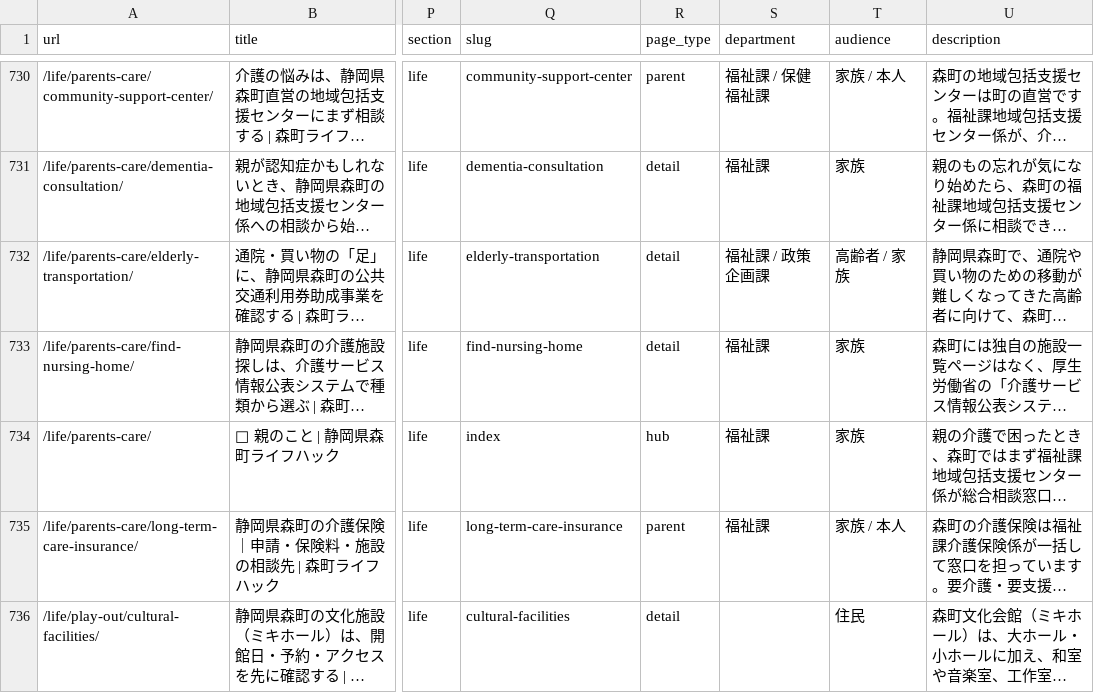
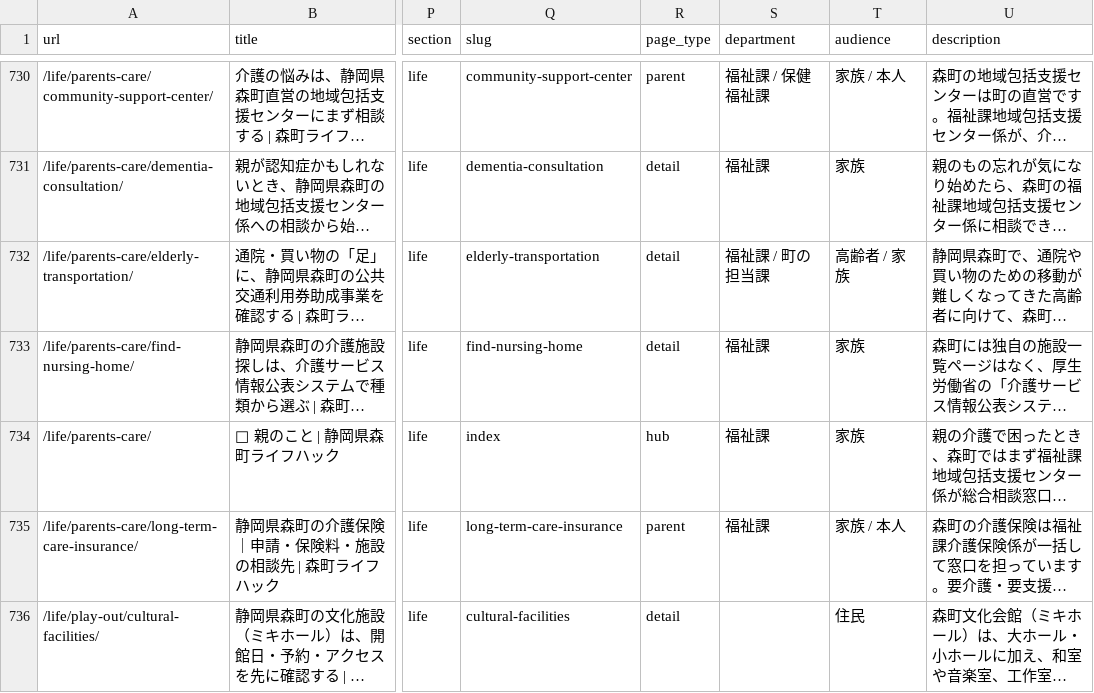
Before and after one commit to iwata-monogatari/enshu-lifehack-morimachi, a CSV file: reports/url-ledger.csv, drawn as a sheet; only a part is shown, gaps mark what is left out; long unchanged cells end in …; the diff covers the shown part only; the diff names each change by its address in the sheet, - before the commit and + after, or states it on an @@ line.

```diff
--- a/reports/url-ledger.csv
+++ b/reports/url-ledger.csv
-S732 (department): 福祉課 / 政策企画課
+S732 (department): 福祉課 / 町の担当課
```
Also changed, not shown: 34 edited cells elsewhere in this file, 2 other files.
